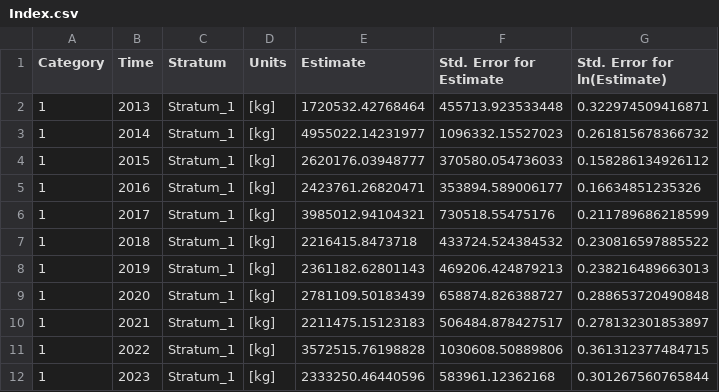
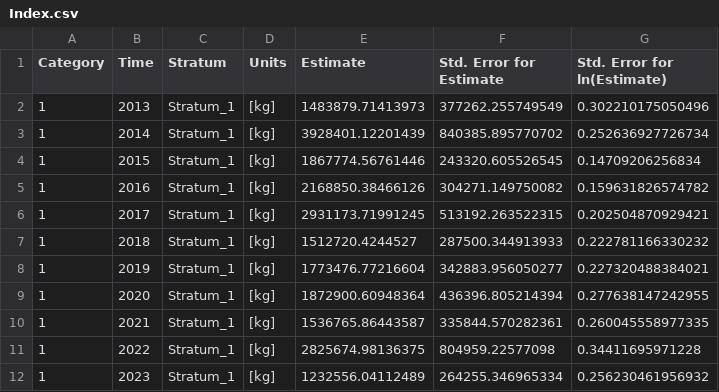
Before and after one commit to GiancarloMCorrea/2025_ICCAT_PS_BYCATCH, a CSV file: figures/FOB/VAST/Katsuwonus pelamis/Index.csv, drawn as a sheet.

Commit message:
tinyVAST multi running
TODO: get loadings, compare with single species model

```diff
--- a/figures/FOB/VAST/Katsuwonus pelamis/Index.csv
+++ b/figures/FOB/VAST/Katsuwonus pelamis/Index.csv
@@ -1,12 +1,12 @@
 "Category","Time","Stratum","Units","Estimate","Std. Error for Estimate","Std. Error for ln(Estimate)"
-"1","2013","Stratum_1"," [kg]",1720532.42768464,455713.923533448,0.322974509416871
-"1","2014","Stratum_1"," [kg]",4955022.14231977,1096332.15527023,0.261815678366732
-"1","2015","Stratum_1"," [kg]",2620176.03948777,370580.054736033,0.158286134926112
-"1","2016","Stratum_1"," [kg]",2423761.26820471,353894.589006177,0.16634851235326
-"1","2017","Stratum_1"," [kg]",3985012.94104321,730518.55475176,0.211789686218599
-"1","2018","Stratum_1"," [kg]",2216415.8473718,433724.524384532,0.230816597885522
-"1","2019","Stratum_1"," [kg]",2361182.62801143,469206.424879213,0.238216489663013
-"1","2020","Stratum_1"," [kg]",2781109.50183439,658874.826388727,0.288653720490848
-"1","2021","Stratum_1"," [kg]",2211475.15123183,506484.878427517,0.278132301853897
-"1","2022","Stratum_1"," [kg]",3572515.76198828,1030608.50889806,0.361312377484715
-"1","2023","Stratum_1"," [kg]",2333250.46440596,583961.12362168,0.301267560765844
+"1","2013","Stratum_1"," [kg]",1483879.71413973,377262.255749549,0.302210175050496
+"1","2014","Stratum_1"," [kg]",3928401.12201439,840385.895770702,0.252636927726734
+"1","2015","Stratum_1"," [kg]",1867774.56761446,243320.605526545,0.14709206256834
+"1","2016","Stratum_1"," [kg]",2168850.38466126,304271.149750082,0.159631826574782
+"1","2017","Stratum_1"," [kg]",2931173.71991245,513192.263522315,0.202504870929421
+"1","2018","Stratum_1"," [kg]",1512720.4244527,287500.344913933,0.222781166330232
+"1","2019","Stratum_1"," [kg]",1773476.77216604,342883.956050277,0.227320488384021
+"1","2020","Stratum_1"," [kg]",1872900.60948364,436396.805214394,0.277638147242955
+"1","2021","Stratum_1"," [kg]",1536765.86443587,335844.570282361,0.260045558977335
+"1","2022","Stratum_1"," [kg]",2825674.98136375,804959.22577098,0.34411695971228
+"1","2023","Stratum_1"," [kg]",1232556.04112489,264255.346965334,0.256230461956932
```
Also changed, not shown: 28 other files.
